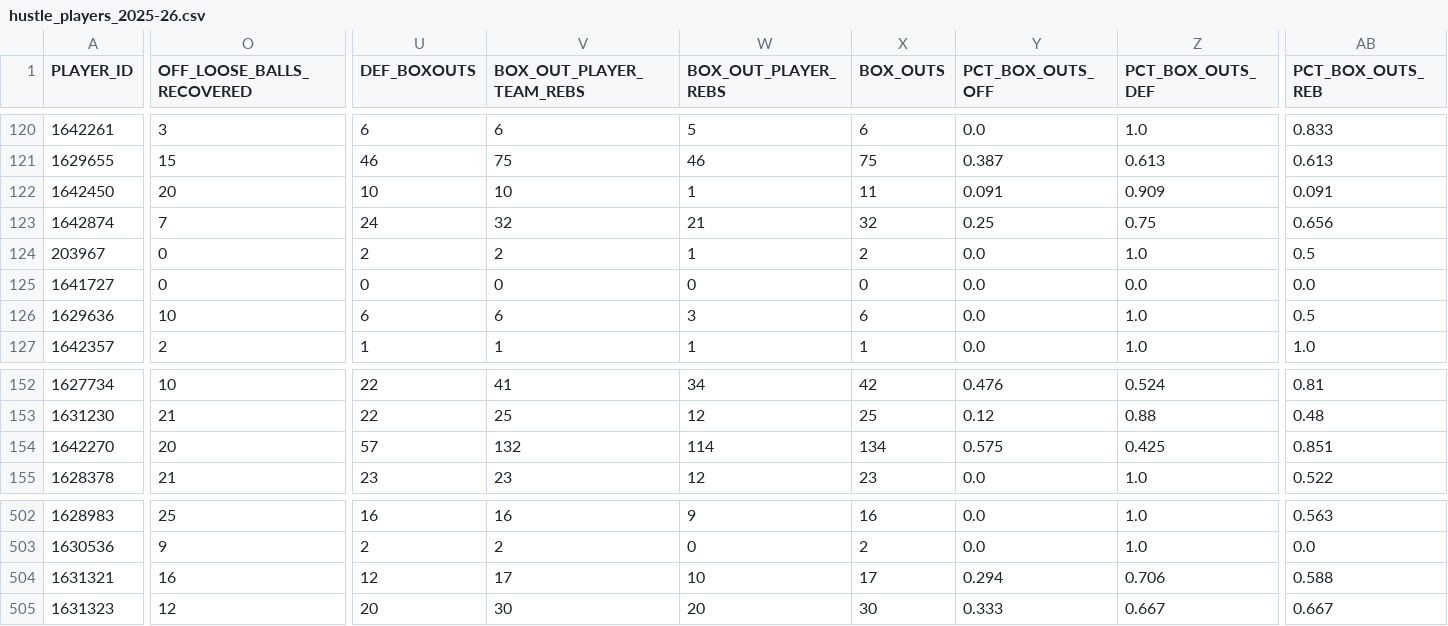
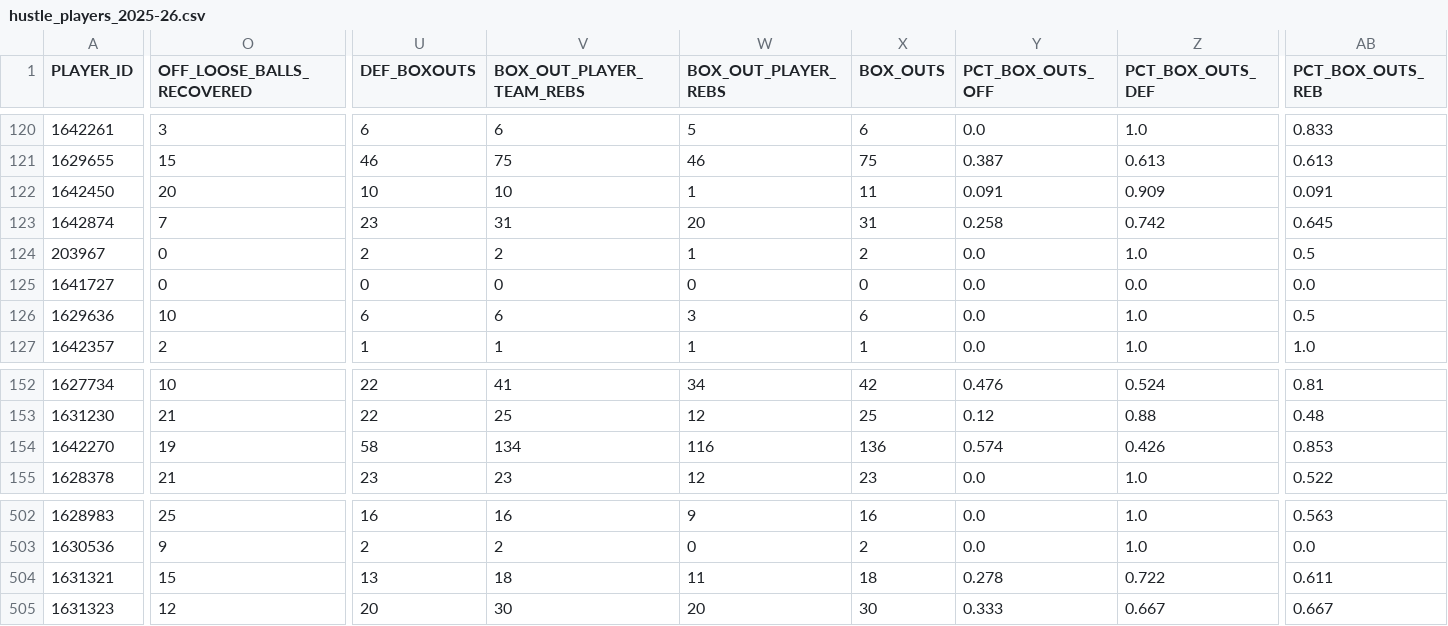
Before and after one commit to meharpalbasi/NBA_Lineup202324_Analyzer, a CSV file: data/hustle_players_2025-26.csv, drawn as a sheet; only a part is shown, gaps mark what is left out; the diff covers the shown part only; the diff names each change by its address in the sheet, - before the commit and + after, or states it on an @@ line.

```diff
--- a/data/hustle_players_2025-26.csv
+++ b/data/hustle_players_2025-26.csv
-U123 (DEF_BOXOUTS): 24
+U123 (DEF_BOXOUTS): 23
-V123 (BOX_OUT_PLAYER_TEAM_REBS): 32
+V123 (BOX_OUT_PLAYER_TEAM_REBS): 31
-W123 (BOX_OUT_PLAYER_REBS): 21
+W123 (BOX_OUT_PLAYER_REBS): 20
-X123 (BOX_OUTS): 32
+X123 (BOX_OUTS): 31
-Y123 (PCT_BOX_OUTS_OFF): 0.25
+Y123 (PCT_BOX_OUTS_OFF): 0.258
-Z123 (PCT_BOX_OUTS_DEF): 0.75
+Z123 (PCT_BOX_OUTS_DEF): 0.742
-AB123 (PCT_BOX_OUTS_REB): 0.656
+AB123 (PCT_BOX_OUTS_REB): 0.645
-O154 (OFF_LOOSE_BALLS_RECOVERED): 20
+O154 (OFF_LOOSE_BALLS_RECOVERED): 19
-U154 (DEF_BOXOUTS): 57
+U154 (DEF_BOXOUTS): 58
-V154 (BOX_OUT_PLAYER_TEAM_REBS): 132
+V154 (BOX_OUT_PLAYER_TEAM_REBS): 134
-W154 (BOX_OUT_PLAYER_REBS): 114
+W154 (BOX_OUT_PLAYER_REBS): 116
-X154 (BOX_OUTS): 134
+X154 (BOX_OUTS): 136
-Y154 (PCT_BOX_OUTS_OFF): 0.575
+Y154 (PCT_BOX_OUTS_OFF): 0.574
-Z154 (PCT_BOX_OUTS_DEF): 0.425
+Z154 (PCT_BOX_OUTS_DEF): 0.426
-AB154 (PCT_BOX_OUTS_REB): 0.851
+AB154 (PCT_BOX_OUTS_REB): 0.853
-O504 (OFF_LOOSE_BALLS_RECOVERED): 16
+O504 (OFF_LOOSE_BALLS_RECOVERED): 15
-U504 (DEF_BOXOUTS): 12
+U504 (DEF_BOXOUTS): 13
-V504 (BOX_OUT_PLAYER_TEAM_REBS): 17
+V504 (BOX_OUT_PLAYER_TEAM_REBS): 18
-W504 (BOX_OUT_PLAYER_REBS): 10
+W504 (BOX_OUT_PLAYER_REBS): 11
-X504 (BOX_OUTS): 17
+X504 (BOX_OUTS): 18
-Y504 (PCT_BOX_OUTS_OFF): 0.294
+Y504 (PCT_BOX_OUTS_OFF): 0.278
-Z504 (PCT_BOX_OUTS_DEF): 0.706
+Z504 (PCT_BOX_OUTS_DEF): 0.722
-AB504 (PCT_BOX_OUTS_REB): 0.588
+AB504 (PCT_BOX_OUTS_REB): 0.611
```
Also changed, not shown: 97 edited cells elsewhere in this file, data/defense_tracking_2025-26.csv, data/hustle_teams_2025-26.csv, 4 other files.
